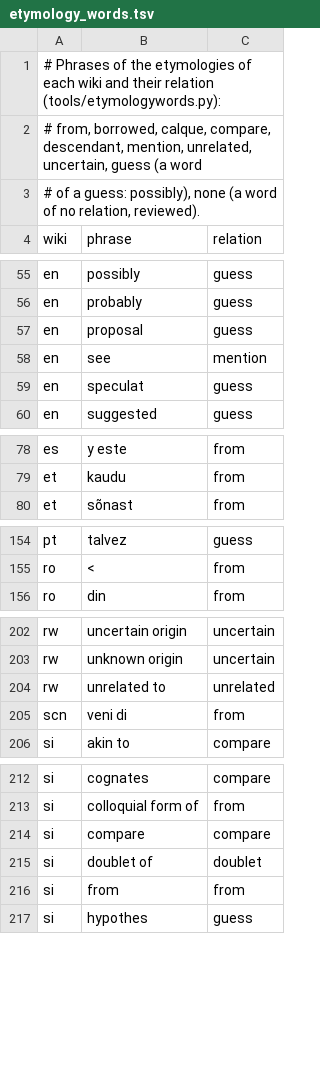
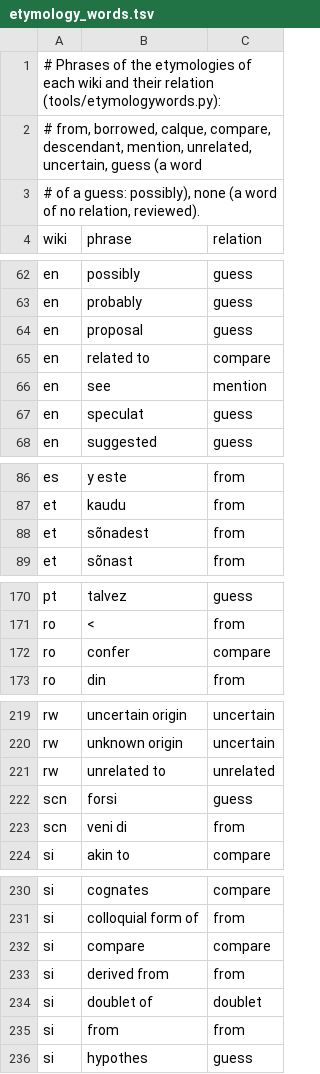
Before and after one commit to nlp-and-learning/wiktparse, a TSV file: res/wiktionary/etymology_words.tsv, drawn as a sheet; only a part is shown, gaps mark what is left out; the diff covers the shown part only.

```diff
--- a/res/wiktionary/etymology_words.tsv
+++ b/res/wiktionary/etymology_words.tsv
@@ -57,2 +64,3 @@ en	probably	guess
 en	proposal	guess
+en	related to	compare
 en	see	mention
@@ -79,2 +87,3 @@ es	y este	from
 et	kaudu	from
+et	sõnadest	from
 et	sõnast	from
@@ -155,2 +171,3 @@ pt	talvez	guess
 ro	<	from
+ro	confer	compare
 ro	din	from
@@ -204,2 +221,3 @@ rw	unknown origin	uncertain
 rw	unrelated to	unrelated
+scn	forsi	guess
 scn	veni di	from
@@ -214,2 +232,3 @@ si	colloquial form of	from
 si	compare	compare
+si	derived from	from
 si	doublet of	doublet
```
Also changed, not shown: 25 added rows elsewhere in this file, 1 other file.
